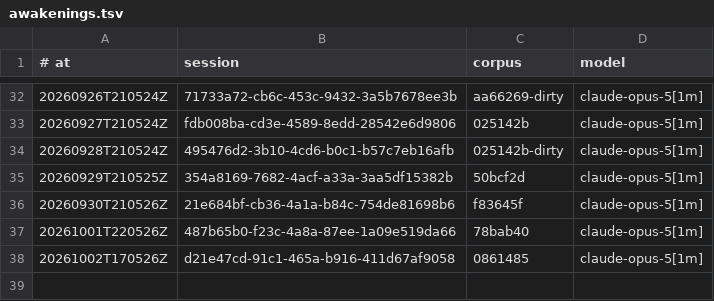
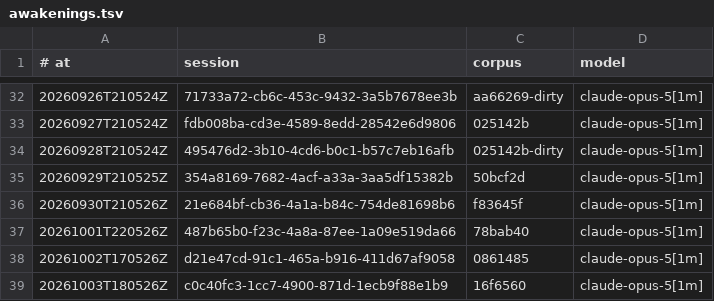
Before and after one commit to RearAdmiralPants/claudebrain-provenance, a TSV file: awakenings.tsv, drawn as a sheet; only a part is shown, gaps mark what is left out; the diff names each change by its address in the sheet, - before the commit and + after, or states it on an @@ line.

```diff
--- a/awakenings.tsv
+++ b/awakenings.tsv
+row 39: 20261003T180526Z | c0c40fc3-1cc7-4900-871d-1ecb9f88e1b9 | 16f6560 | claude-opus-5[1m]
```
Also changed, not shown: chains.tsv, corpus.tsv, 3 other files.
